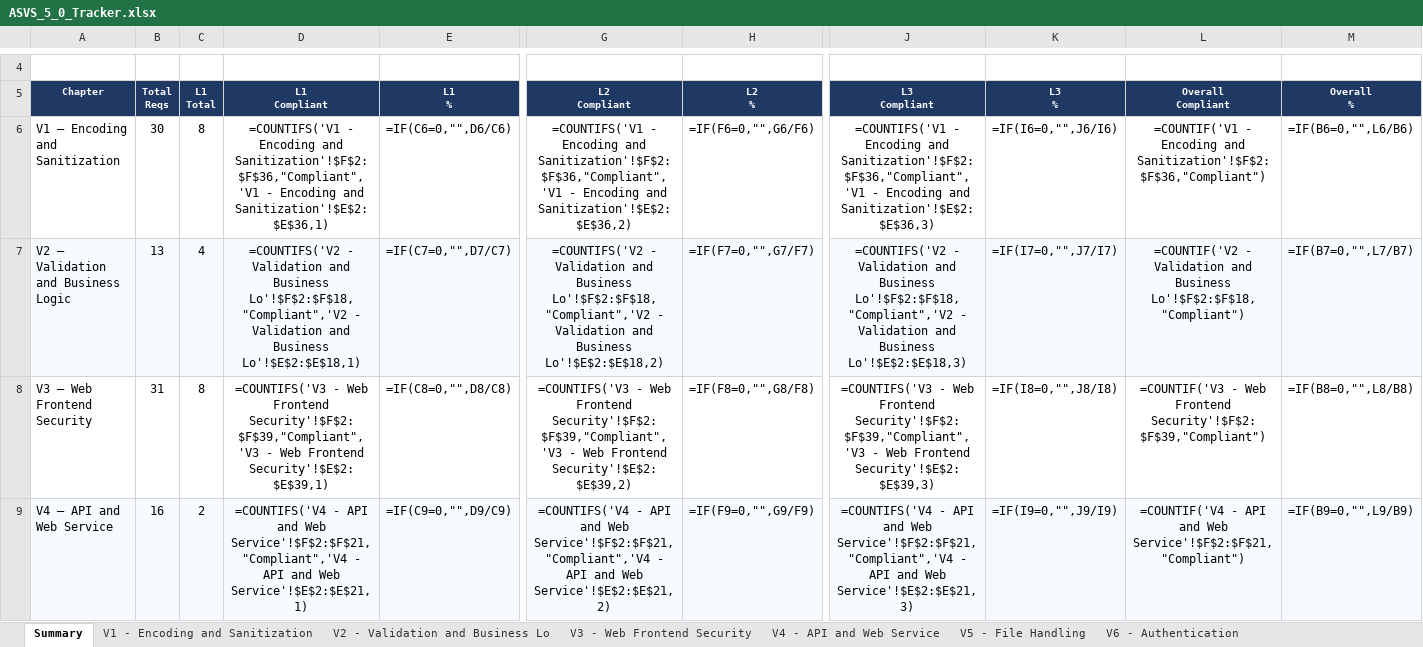
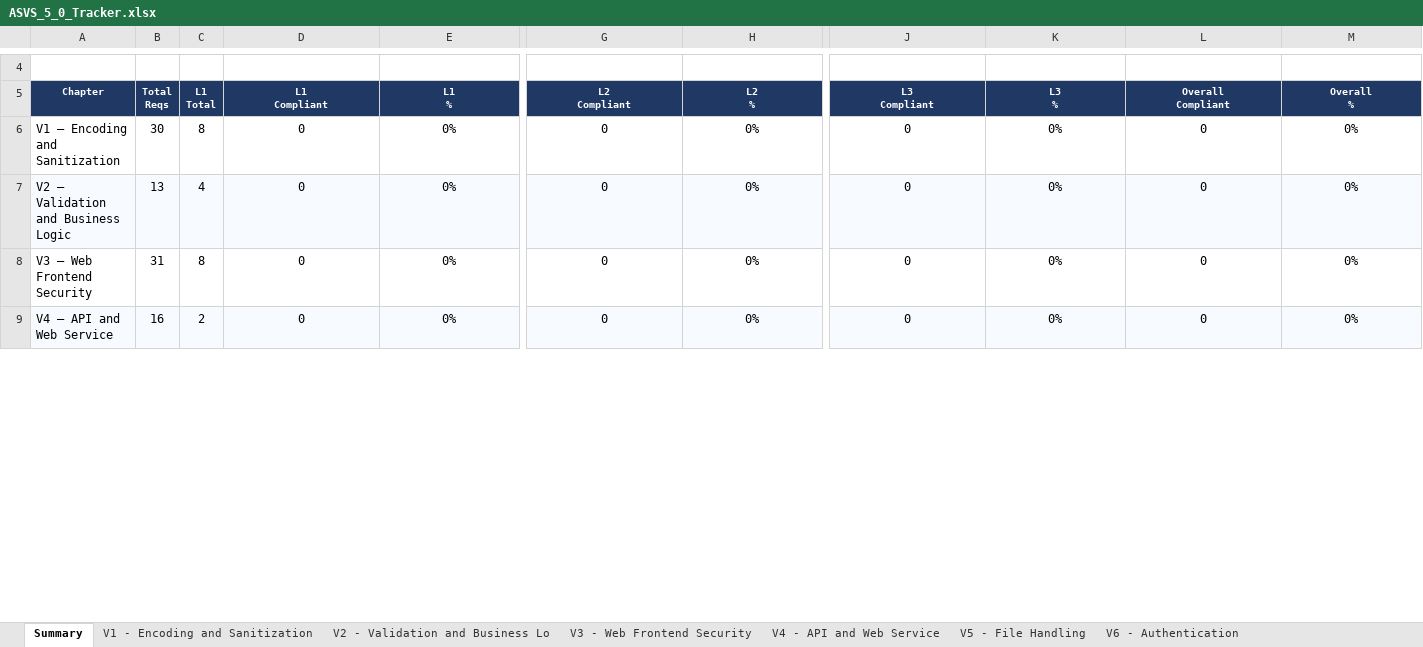
Before and after one commit to mei-desofs/desofs2026_wed_ffs_3, an Excel workbook: Deliverables/ASVS_5_0_Tracker.xlsx, sheet Summary, drawn as a sheet; only a part is shown, gaps mark what is left out; values as stored, in another font and other column widths than the file's, no borders; formulas without a stored value are shown as written; charts and pictures and conditional formats not drawn; the diff covers the shown part only; the diff names each change by its address in the sheet, - before the commit and + after, or states it on an @@ line.

```diff
--- a/Deliverables/ASVS_5_0_Tracker.xlsx (sheet Summary)
+++ b/Deliverables/ASVS_5_0_Tracker.xlsx (sheet Summary)
-D6 (L1 Compliant): =COUNTIFS('V1 - Encoding and Sanitization'!$F$2:$F$36,"Compliant",'V1 - Encoding and Sanitization'!$E$2:$E$36,1)
+D6 (L1 Compliant): 0
-E6 (L1 %): =IF(C6=0,"",D6/C6)
+E6 (L1 %): 0%
-G6 (L2 Compliant): =COUNTIFS('V1 - Encoding and Sanitization'!$F$2:$F$36,"Compliant",'V1 - Encoding and Sanitization'!$E$2:$E$36,2)
+G6 (L2 Compliant): 0
-H6 (L2 %): =IF(F6=0,"",G6/F6)
+H6 (L2 %): 0%
-J6 (L3 Compliant): =COUNTIFS('V1 - Encoding and Sanitization'!$F$2:$F$36,"Compliant",'V1 - Encoding and Sanitization'!$E$2:$E$36,3)
+J6 (L3 Compliant): 0
-K6 (L3 %): =IF(I6=0,"",J6/I6)
+K6 (L3 %): 0%
-L6 (Overall Compliant): =COUNTIF('V1 - Encoding and Sanitization'!$F$2:$F$36,"Compliant")
+L6 (Overall Compliant): 0
-M6 (Overall %): =IF(B6=0,"",L6/B6)
+M6 (Overall %): 0%
-D7 (L1 Compliant): =COUNTIFS('V2 - Validation and Business Lo'!$F$2:$F$18,"Compliant",'V2 - Validation and Business Lo'!$E$2:$E$18,1)
+D7 (L1 Compliant): 0
-E7 (L1 %): =IF(C7=0,"",D7/C7)
+E7 (L1 %): 0%
-G7 (L2 Compliant): =COUNTIFS('V2 - Validation and Business Lo'!$F$2:$F$18,"Compliant",'V2 - Validation and Business Lo'!$E$2:$E$18,2)
+G7 (L2 Compliant): 0
-H7 (L2 %): =IF(F7=0,"",G7/F7)
+H7 (L2 %): 0%
-J7 (L3 Compliant): =COUNTIFS('V2 - Validation and Business Lo'!$F$2:$F$18,"Compliant",'V2 - Validation and Business Lo'!$E$2:$E$18,3)
+J7 (L3 Compliant): 0
-K7 (L3 %): =IF(I7=0,"",J7/I7)
+K7 (L3 %): 0%
-L7 (Overall Compliant): =COUNTIF('V2 - Validation and Business Lo'!$F$2:$F$18,"Compliant")
+L7 (Overall Compliant): 0
-M7 (Overall %): =IF(B7=0,"",L7/B7)
+M7 (Overall %): 0%
-D8 (L1 Compliant): =COUNTIFS('V3 - Web Frontend Security'!$F$2:$F$39,"Compliant",'V3 - Web Frontend Security'!$E$2:$E$39,1)
+D8 (L1 Compliant): 0
-E8 (L1 %): =IF(C8=0,"",D8/C8)
+E8 (L1 %): 0%
-G8 (L2 Compliant): =COUNTIFS('V3 - Web Frontend Security'!$F$2:$F$39,"Compliant",'V3 - Web Frontend Security'!$E$2:$E$39,2)
+G8 (L2 Compliant): 0
-H8 (L2 %): =IF(F8=0,"",G8/F8)
+H8 (L2 %): 0%
-J8 (L3 Compliant): =COUNTIFS('V3 - Web Frontend Security'!$F$2:$F$39,"Compliant",'V3 - Web Frontend Security'!$E$2:$E$39,3)
+J8 (L3 Compliant): 0
-K8 (L3 %): =IF(I8=0,"",J8/I8)
+K8 (L3 %): 0%
-L8 (Overall Compliant): =COUNTIF('V3 - Web Frontend Security'!$F$2:$F$39,"Compliant")
+L8 (Overall Compliant): 0
-M8 (Overall %): =IF(B8=0,"",L8/B8)
+M8 (Overall %): 0%
-D9 (L1 Compliant): =COUNTIFS('V4 - API and Web Service'!$F$2:$F$21,"Compliant",'V4 - API and Web Service'!$E$2:$E$21,1)
+D9 (L1 Compliant): 0
-E9 (L1 %): =IF(C9=0,"",D9/C9)
+E9 (L1 %): 0%
-G9 (L2 Compliant): =COUNTIFS('V4 - API and Web Service'!$F$2:$F$21,"Compliant",'V4 - API and Web Service'!$E$2:$E$21,2)
+G9 (L2 Compliant): 0
-H9 (L2 %): =IF(F9=0,"",G9/F9)
+H9 (L2 %): 0%
-J9 (L3 Compliant): =COUNTIFS('V4 - API and Web Service'!$F$2:$F$21,"Compliant",'V4 - API and Web Service'!$E$2:$E$21,3)
+J9 (L3 Compliant): 0
-K9 (L3 %): =IF(I9=0,"",J9/I9)
+K9 (L3 %): 0%
-L9 (Overall Compliant): =COUNTIF('V4 - API and Web Service'!$F$2:$F$21,"Compliant")
+L9 (Overall Compliant): 0
-M9 (Overall %): =IF(B9=0,"",L9/B9)
+M9 (Overall %): 0%
```
Also changed, not shown: 110 edited cells elsewhere in this sheet, sheet V6 - Authentication, sheet V10 - OAuth and OIDC, sheet V11 - Cryptography, sheet V13 - Configuration, sheet V15 - Secure Coding and Archite, sheet V7 - Session Management, 6 more sheets, other sheet tabs, charts or pictures, 3 other files.
